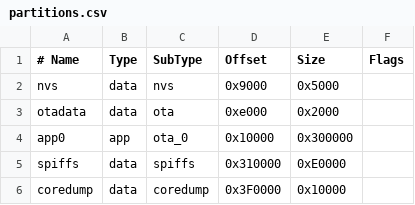
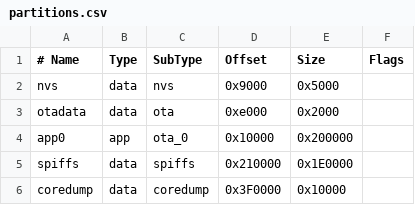
Before and after one commit to DoubleD-Software/DTTS, a CSV file: partitions.csv, drawn as a sheet.

```diff
--- a/partitions.csv
+++ b/partitions.csv
@@ -3,4 +3,4 @@ nvs,      data, nvs,     0x9000,  0x5000,
 otadata,  data, ota,     0xe000,  0x2000,
-app0,     app,  ota_0,   0x10000, 0x300000,
-spiffs,   data, spiffs,  0x310000,0xE0000,
+app0,     app,  ota_0,   0x10000, 0x200000,
+spiffs,   data, spiffs,  0x210000,0x1E0000,
 coredump, data, coredump,0x3F0000,0x10000,
```
Also changed, not shown: 13 other files.
